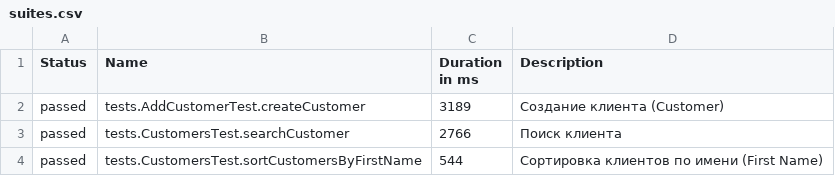
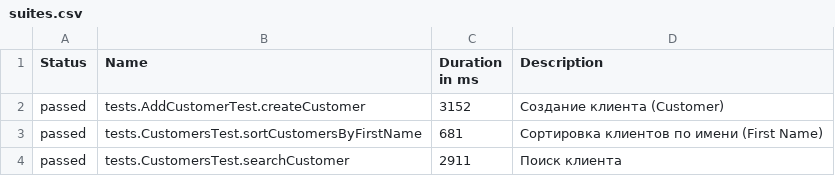
Before and after one commit to SoberBeaver/SdetPractice, a CSV file: data/suites.csv, drawn as a sheet.

```diff
--- a/data/suites.csv
+++ b/data/suites.csv
@@ -1,4 +1,4 @@
 "Status","Name","Duration in ms","Description"
-"passed","tests.AddCustomerTest.createCustomer","3189","Создание клиента (Customer)"
-"passed","tests.CustomersTest.searchCustomer","2766","Поиск клиента"
-"passed","tests.CustomersTest.sortCustomersByFirstName","544","Сортировка клиентов по имени (First Name)"
+"passed","tests.AddCustomerTest.createCustomer","3152","Создание клиента (Customer)"
+"passed","tests.CustomersTest.sortCustomersByFirstName","681","Сортировка клиентов по имени (First Name)"
+"passed","tests.CustomersTest.searchCustomer","2911","Поиск клиента"
```
Also changed, not shown: data/behaviors.csv, 16 other files.
